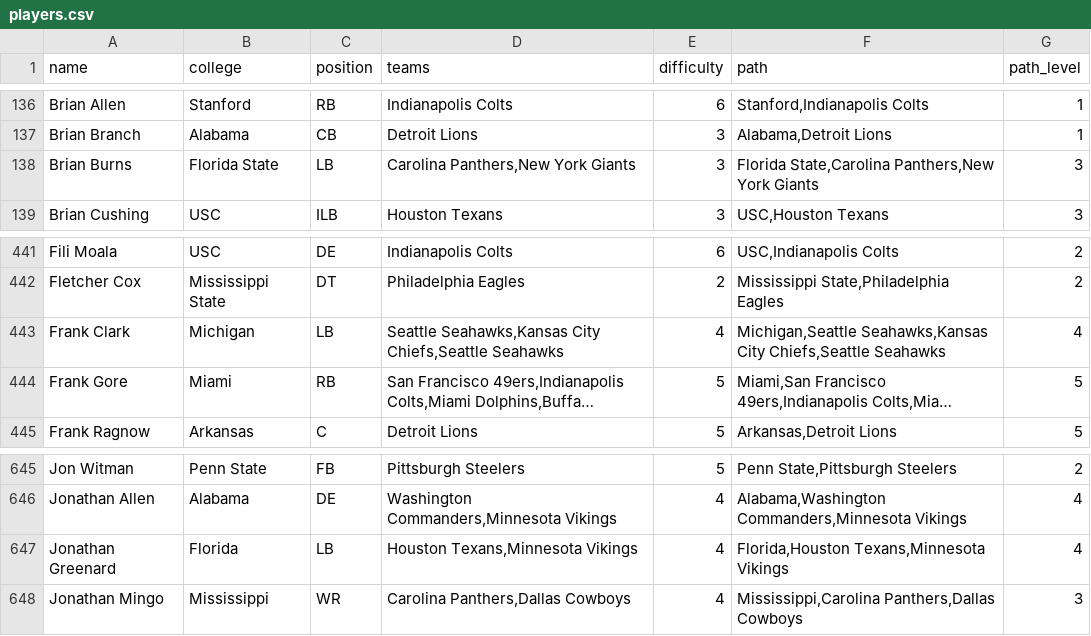
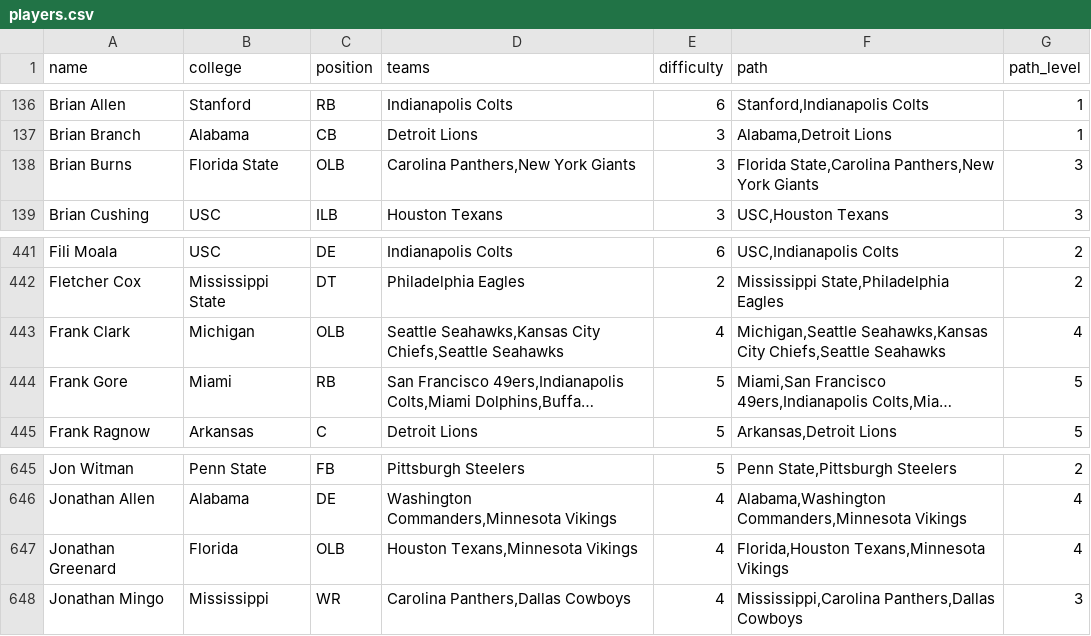
Before and after one commit to JerryHelmets/helmets-game, a CSV file: public/data/players.csv, drawn as a sheet; only a part is shown, gaps mark what is left out; long unchanged cells end in …; the diff names each change by its address in the sheet, - before the commit and + after, or states it on an @@ line.

Commit message:
Update players.csv

```diff
--- a/public/data/players.csv
+++ b/public/data/players.csv
-C138 (position): LB
+C138 (position): OLB
-C443 (position): LB
+C443 (position): OLB
-C647 (position): LB
+C647 (position): OLB
```
